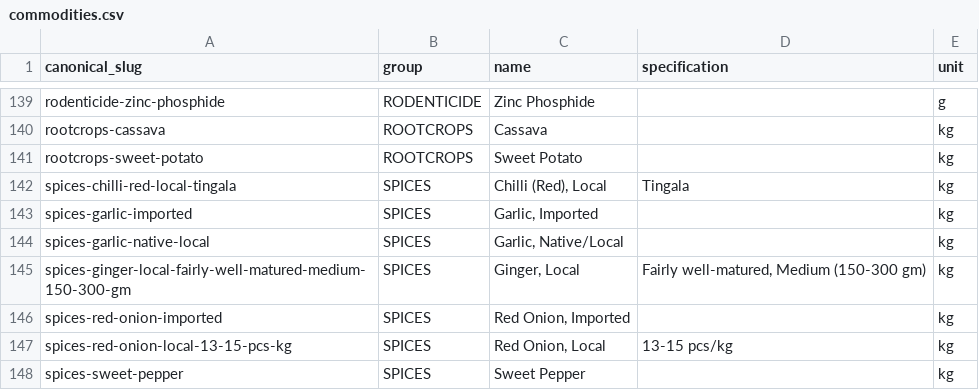
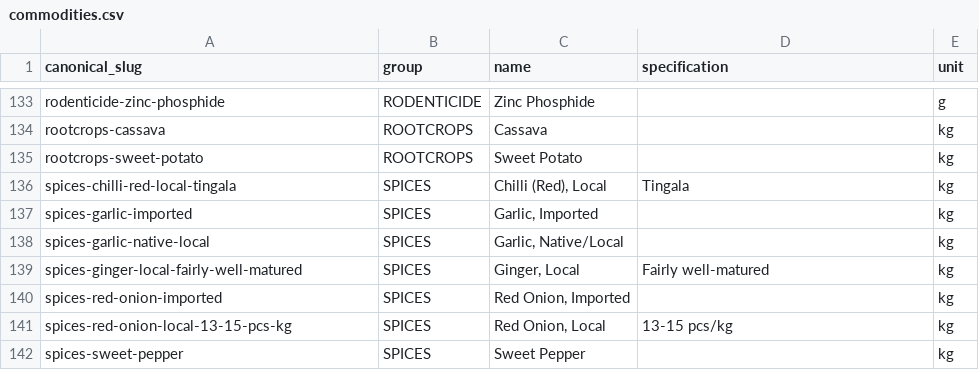
Before and after one commit to tenzo08/presyo-watch, a CSV file: src/presyowatch/data/commodities.csv, drawn as a sheet; only a part is shown, gaps mark what is left out; the diff covers the shown part only.

```diff
--- a/src/presyowatch/data/commodities.csv
+++ b/src/presyowatch/data/commodities.csv
@@ -144,3 +138,3 @@ spices-garlic-imported,SPICES,"Garlic, Imported",,kg
 spices-garlic-native-local,SPICES,"Garlic, Native/Local",,kg
-spices-ginger-local-fairly-well-matured-medium-150-300-gm,SPICES,"Ginger, Local","Fairly well-matured, Medium (150-300 gm)",kg
+spices-ginger-local-fairly-well-matured,SPICES,"Ginger, Local",Fairly well-matured,kg
 spices-red-onion-imported,SPICES,"Red Onion, Imported",,kg
```
Also changed, not shown: 2 added rows, 8 removed rows and 2 edited cells elsewhere in this file, src/presyowatch/data/commodity_aliases.csv, 14 other files.
